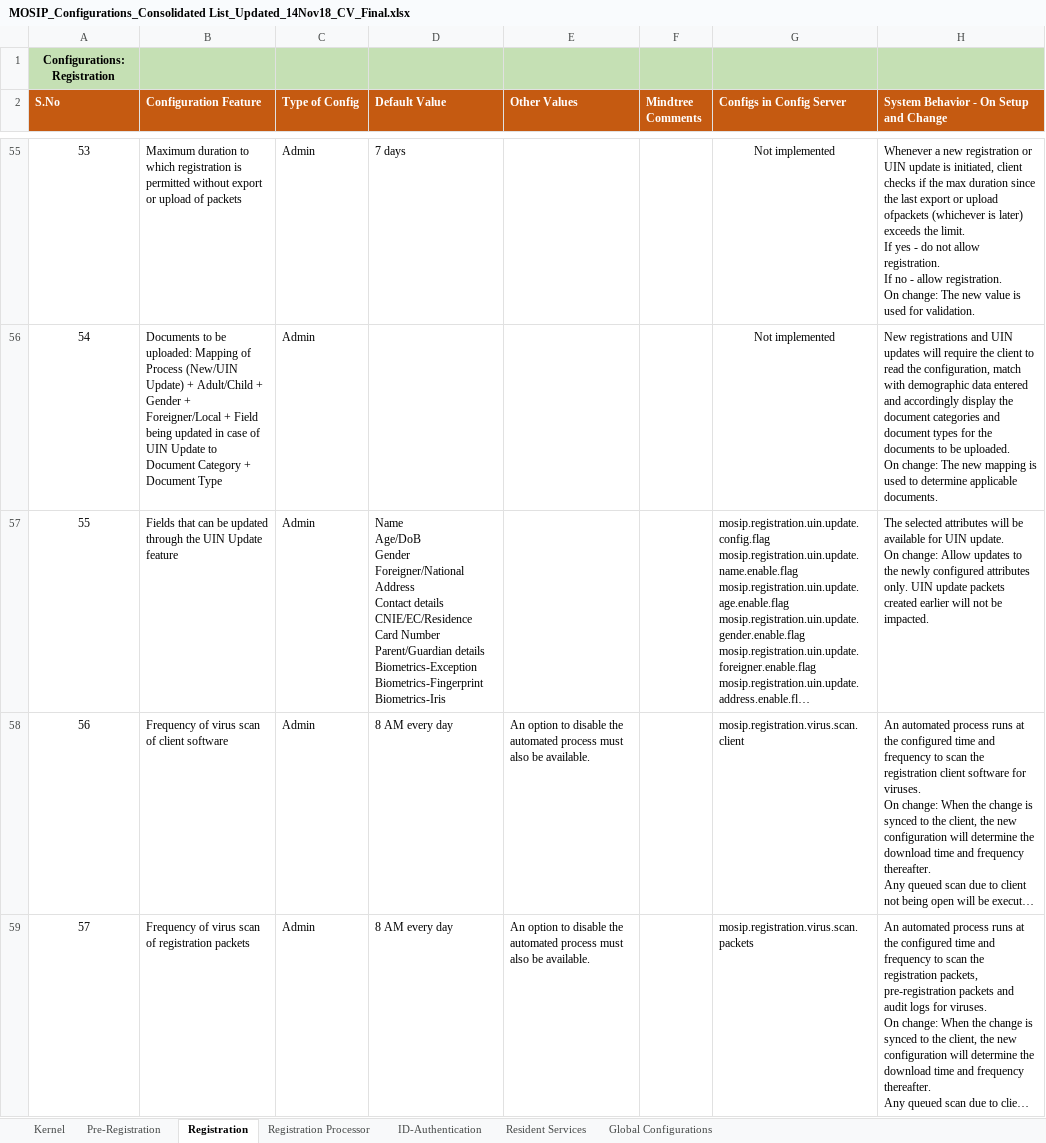
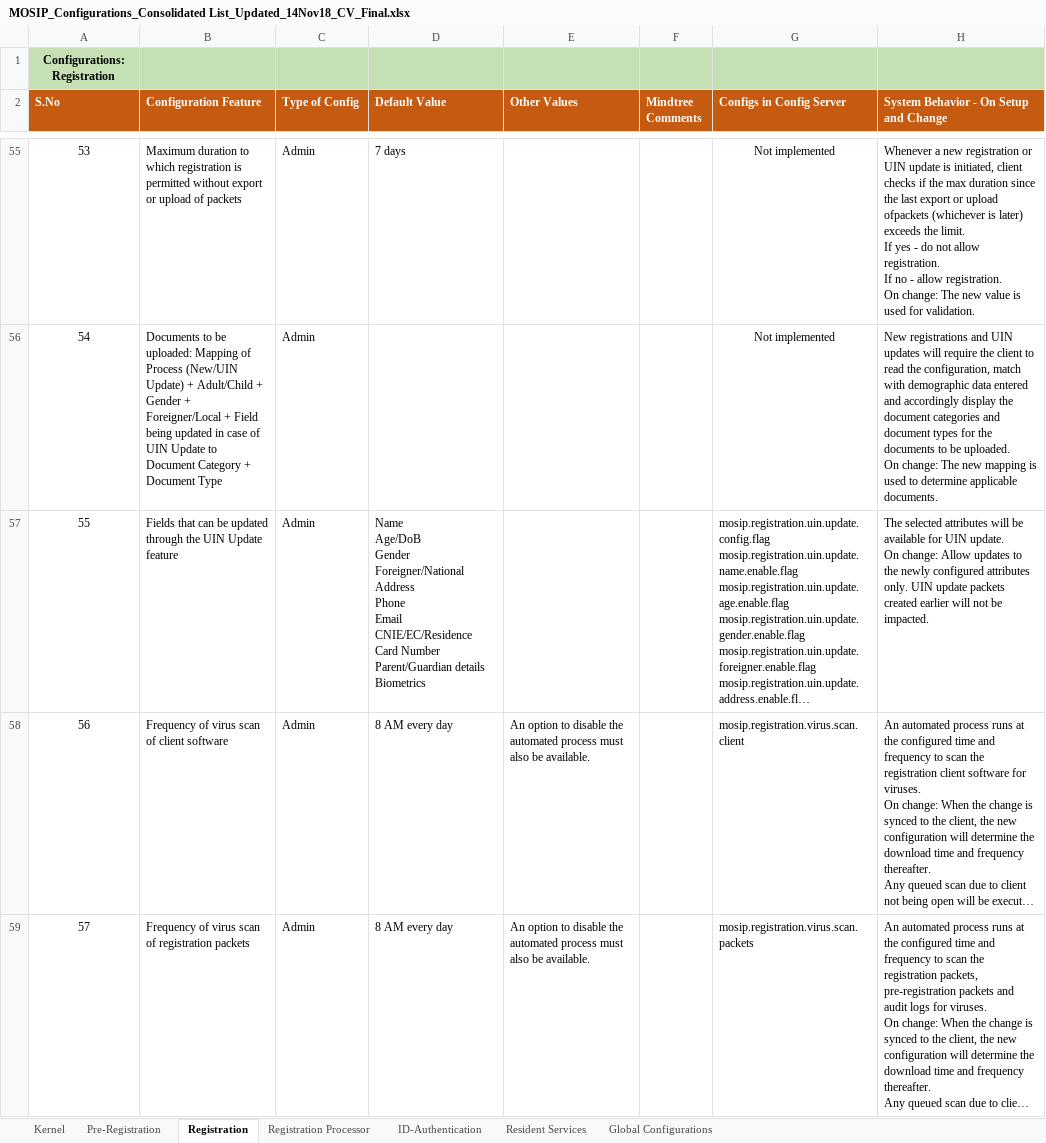
Before and after one commit to mosip/commons, an Excel workbook: docs/requirements/MOSIP_Configurations_Consolidated List_Updated_14Nov18_CV_Final.xlsx, sheet Registration, drawn as a sheet; only a part is shown, gaps mark what is left out; long unchanged cells end in …; values as stored, in another font and other column widths than the file's, no borders; table styles not drawn; ↵ is a line break in a cell; the diff names each change by its address in the sheet, - before the commit and + after, or states it on an @@ line.

Commit message:
Modified Reg Client Configs #54, 55, 72-74, Process 14
Former-commit-id: bc1029dc436e3f835b2e94b34cecdd97e113a86a
Former-commit-id: b796d83cccdcc5c4af864f8feffe28daccea0daa
Former-commit-id: 85cee59480b6dfb249160b9b75a9a535a1bd840a

```diff
--- a/docs/requirements/MOSIP_Configurations_Consolidated List_Updated_14Nov18_CV_Final.xlsx (sheet Registration)
+++ b/docs/requirements/MOSIP_Configurations_Consolidated List_Updated_14Nov18_CV_Final.xlsx (sheet Registration)
-D57 (Default Value): …Foreigner/National ↵ Address ↵ Contact details ↵ CNIE/EC/Residence Card Number ↵ Parent/Guardian details ↵ Biometrics-Exception ↵ Biometrics-Fingerprint ↵ Biometrics-Iris
+D57 (Default Value): …Foreigner/National ↵ Address ↵ Phone ↵ Email ↵ CNIE/EC/Residence Card Number ↵ Parent/Guardian details ↵ Biometrics
```
